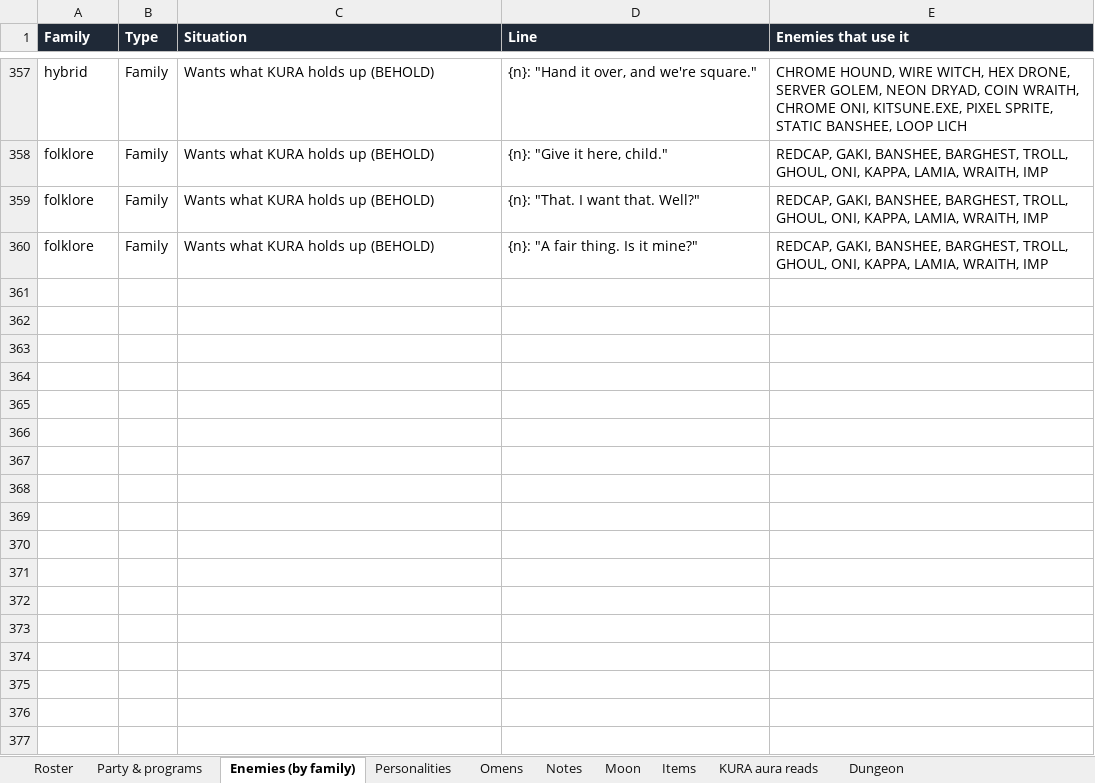
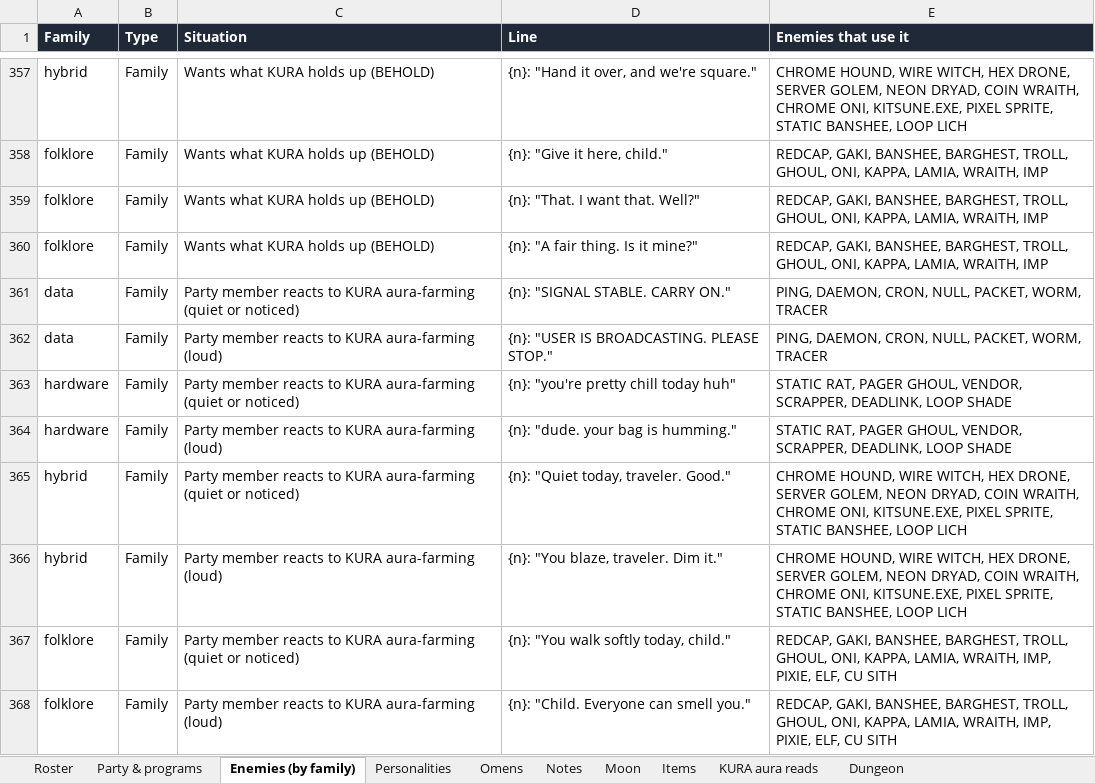
Before and after one commit to okayline/dungeon-notes, an Excel workbook: daily-dungeon-characters.xlsx, sheet Enemies (by family), drawn as a sheet; only a part is shown, gaps mark what is left out; values as stored, in another font and other column widths than the file's, no borders; the diff names each change by its address in the sheet, - before the commit and + after, or states it on an @@ line.

```diff
--- a/daily-dungeon-characters.xlsx (sheet Enemies (by family))
+++ b/daily-dungeon-characters.xlsx (sheet Enemies (by family))
+row 361: data | Family | Party member reacts to KURA aura-farming (quiet or noticed) | {n}: "SIGNAL STABLE. CARRY ON." | PING, DAEMON, CRON, NULL, PACKET, WORM, TRACER
+row 362: data | Family | Party member reacts to KURA aura-farming (loud) | {n}: "USER IS BROADCASTING. PLEASE STOP." | PING, DAEMON, CRON, NULL, PACKET, WORM, TRACER
+row 363: hardware | Family | Party member reacts to KURA aura-farming (quiet or noticed) | {n}: "you're pretty chill today huh" | STATIC RAT, PAGER GHOUL, VENDOR, SCRAPPER, DEADLINK, LOOP SHADE
+row 364: hardware | Family | Party member reacts to KURA aura-farming (loud) | {n}: "dude. your bag is humming." | STATIC RAT, PAGER GHOUL, VENDOR, SCRAPPER, DEADLINK, LOOP SHADE
+row 365: hybrid | Family | Party member reacts to KURA aura-farming (quiet or noticed) | {n}: "Quiet today, traveler. Good." | CHROME HOUND, WIRE WITCH, HEX DRONE, SERVER GOLEM, NEON DRYAD, COIN WRAITH, CHROME ONI, KITSUNE.EXE, PIXEL SPRITE, STATIC BANSHEE, LOOP LICH
+row 366: hybrid | Family | Party member reacts to KURA aura-farming (loud) | {n}: "You blaze, traveler. Dim it." | CHROME HOUND, WIRE WITCH, HEX DRONE, SERVER GOLEM, NEON DRYAD, COIN WRAITH, CHROME ONI, KITSUNE.EXE, PIXEL SPRITE, STATIC BANSHEE, LOOP LICH
+row 367: folklore | Family | Party member reacts to KURA aura-farming (quiet or noticed) | {n}: "You walk softly today, child." | REDCAP, GAKI, BANSHEE, BARGHEST, TROLL, GHOUL, ONI, KAPPA, LAMIA, WRAITH, IMP, PIXIE, ELF, CU SITH
+row 368: folklore | Family | Party member reacts to KURA aura-farming (loud) | {n}: "Child. Everyone can smell you." | REDCAP, GAKI, BANSHEE, BARGHEST, TROLL, GHOUL, ONI, KAPPA, LAMIA, WRAITH, IMP, PIXIE, ELF, CU SITH
```
Also changed, not shown: sheet KURA aura reads, sheet Party & programs, sheet Dungeon, 2 other files.
